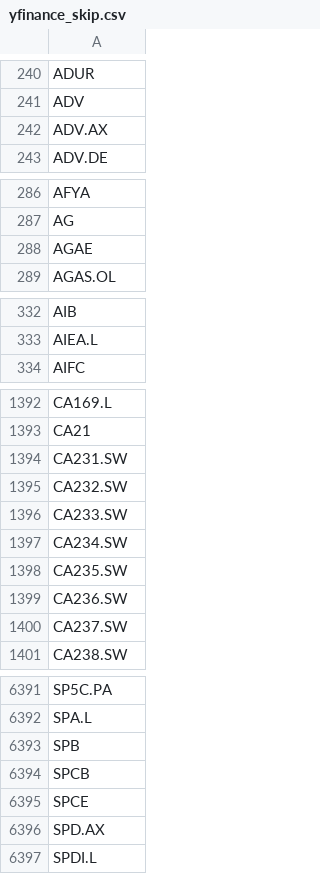
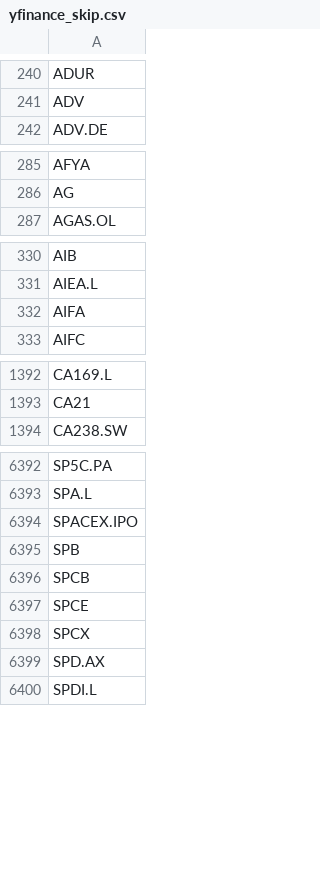
Before and after one commit to weirdapps/etorotrade, a CSV file: yahoofinance/input/yfinance_skip.csv, drawn as a sheet; only a part is shown, gaps mark what is left out; the diff covers the shown part only.

```diff
--- a/yahoofinance/input/yfinance_skip.csv
+++ b/yahoofinance/input/yfinance_skip.csv
@@ -241,3 +241,2 @@ ADUR
 ADV
-ADV.AX
 ADV.DE
@@ -287,3 +286,2 @@ AFYA
 AG
-AGAE
 AGAS.OL
@@ -333,2 +331,3 @@ AIB
 AIEA.L
+AIFA
 AIFC
@@ -1393,9 +1393,2 @@ CA169.L
 CA21
-CA231.SW
-CA232.SW
-CA233.SW
-CA234.SW
-CA235.SW
-CA236.SW
-CA237.SW
 CA238.SW
@@ -6392,2 +6393,3 @@ SP5C.PA
 SPA.L
+SPACEX.IPO
 SPB
@@ -6395,2 +6397,3 @@ SPCB
 SPCE
+SPCX
 SPD.AX
```
Also changed, not shown: 17 added rows, 6 removed rows and 3 edited cells elsewhere in this file, yahoofinance/output/buy.csv, yahoofinance/output/hold.csv, 3 other files.
